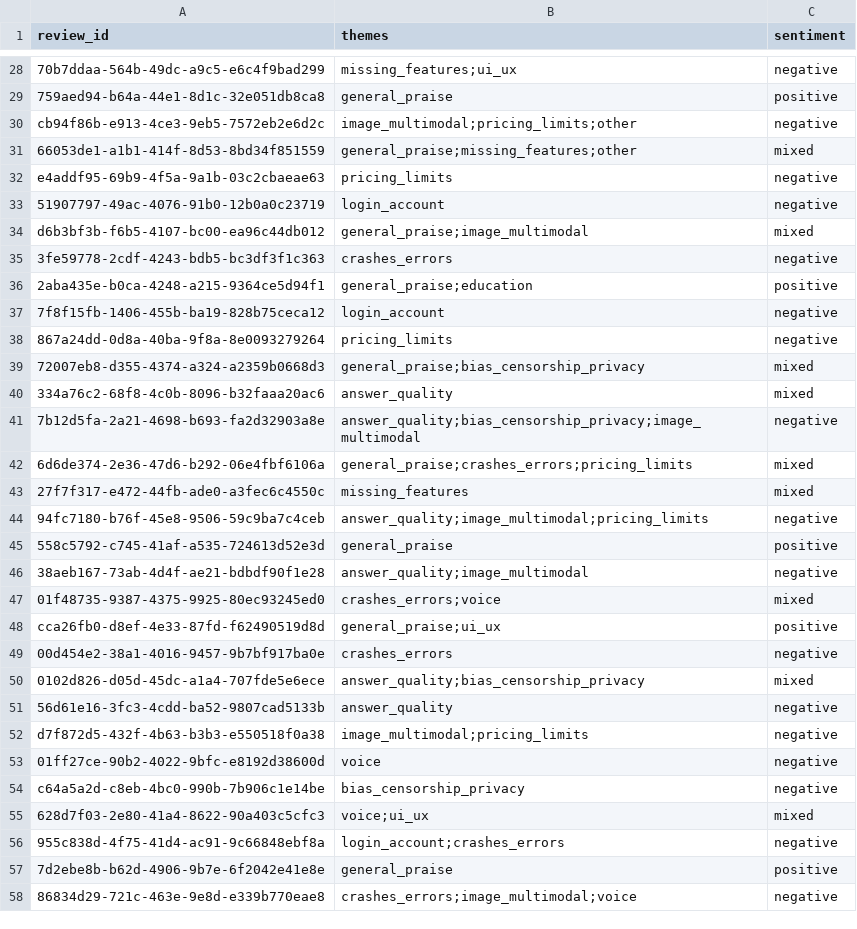
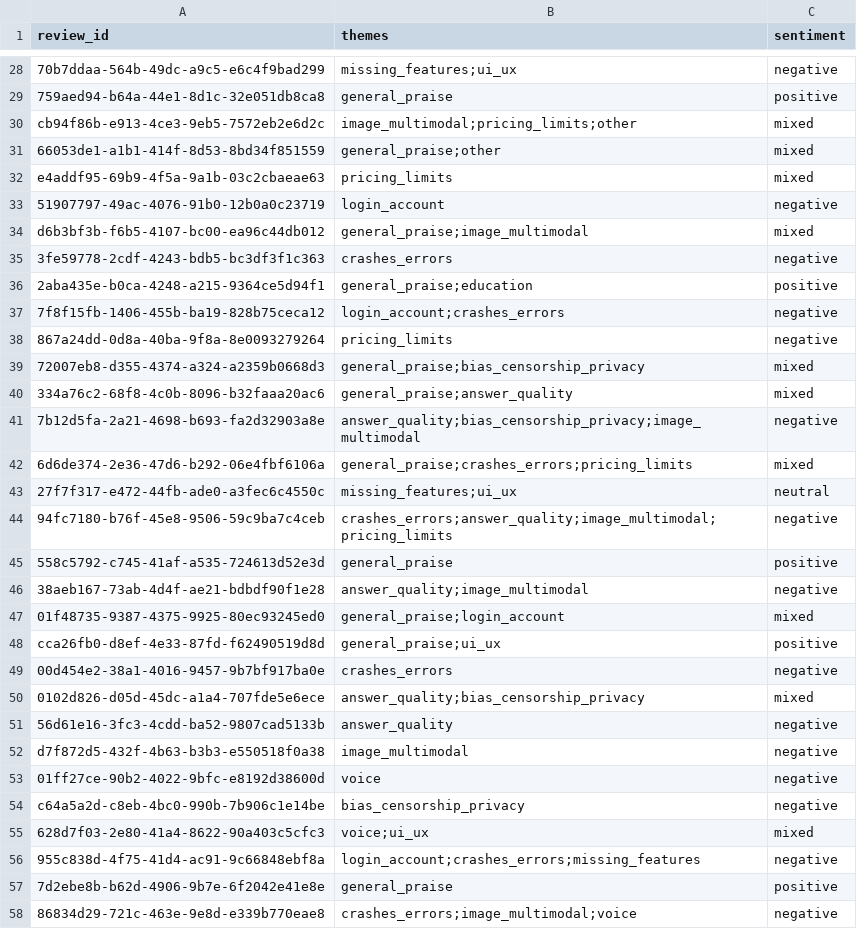
Before and after one commit to prem-devara/Project-UserFeedback-insights-agent, a CSV file: outputs/classified_eval-labelled.csv, drawn as a sheet; only a part is shown, gaps mark what is left out; the diff covers the shown part only; the diff names each change by its address in the sheet, - before the commit and + after, or states it on an @@ line.

```diff
--- a/outputs/classified_eval-labelled.csv
+++ b/outputs/classified_eval-labelled.csv
-C30 (sentiment): negative
+C30 (sentiment): mixed
-B31 (themes): general_praise;missing_features;other
+B31 (themes): general_praise;other
-C32 (sentiment): negative
+C32 (sentiment): mixed
-B37 (themes): login_account
+B37 (themes): login_account;crashes_errors
-B40 (themes): answer_quality
+B40 (themes): general_praise;answer_quality
-B43 (themes): missing_features
+B43 (themes): missing_features;ui_ux
-C43 (sentiment): mixed
+C43 (sentiment): neutral
-B44 (themes): answer_quality;image_multimodal;pricing_limits
+B44 (themes): crashes_errors;answer_quality;image_multimodal;pricing_limits
-B47 (themes): crashes_errors;voice
+B47 (themes): general_praise;login_account
-B52 (themes): image_multimodal;pricing_limits
+B52 (themes): image_multimodal
-B56 (themes): login_account;crashes_errors
+B56 (themes): login_account;crashes_errors;missing_features
```
Also changed, not shown: 26 edited cells elsewhere in this file, 7 other files.
